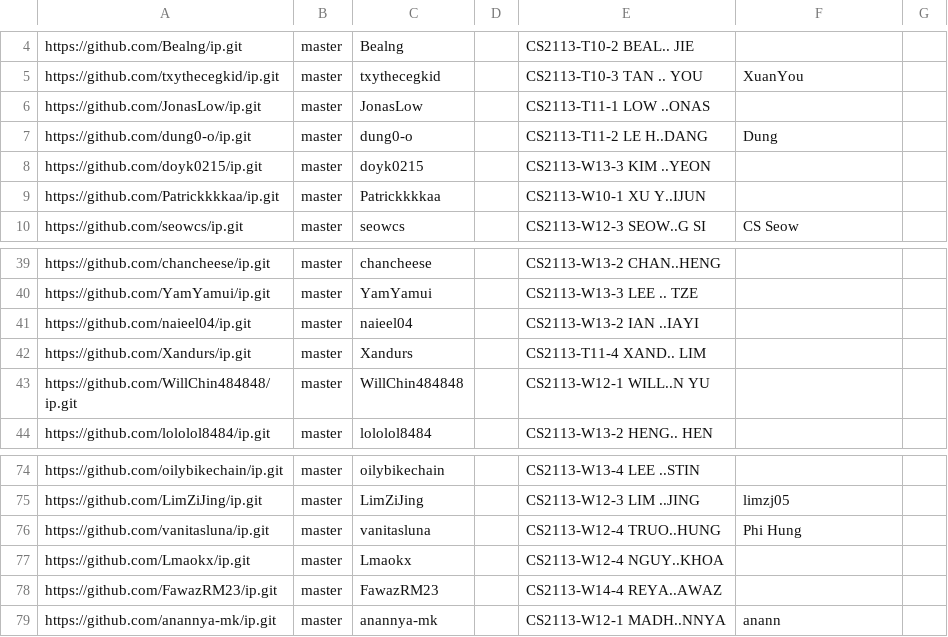
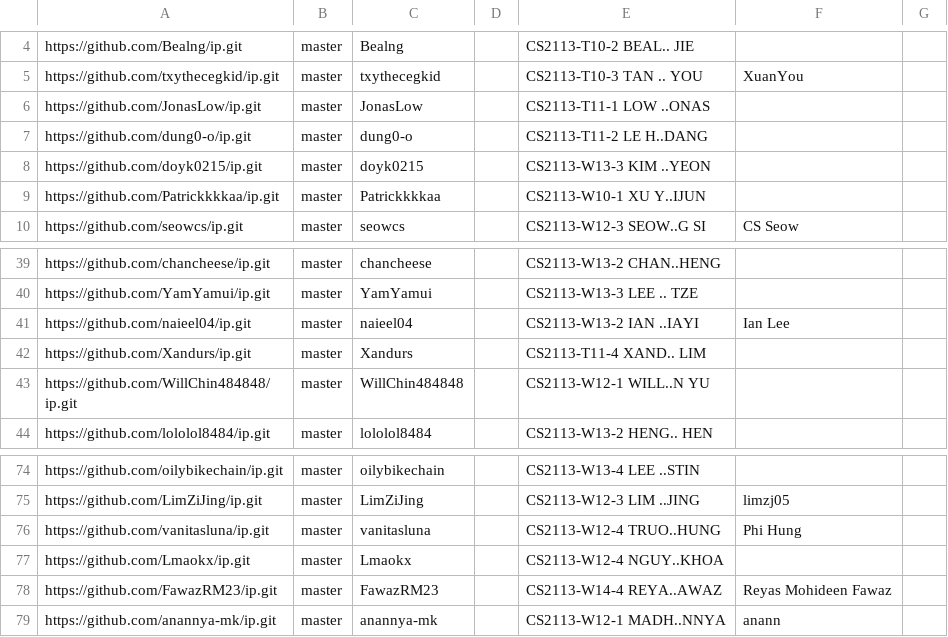
Before and after one commit to NUS-CS2113-AY2627-S1/ip-dashboard, a CSV file: config/author-config.csv, drawn as a sheet; only a part is shown, gaps mark what is left out.

Commit message:
Update configs

```diff
--- a/config/author-config.csv
+++ b/config/author-config.csv
@@ -6,3 +6,3 @@ https://github.com/txythecegkid/ip.git,master,txythecegkid,,CS2113-T10-3 TAN ..
 https://github.com/JonasLow/ip.git,master,JonasLow,,CS2113-T11-1 LOW ..ONAS,,
-https://github.com/dung0-o/ip.git,master,dung0-o,,CS2113-T11-2 LE H..DANG,Dung,
+https://github.com/dung0-o/ip.git,master,dung0-o,,CS2113-T11-2 LE H..DANG,,
 https://github.com/doyk0215/ip.git,master,doyk0215,,CS2113-W13-3 KIM ..YEON,,
@@ -40,3 +40,3 @@ https://github.com/chancheese/ip.git,master,chancheese,,CS2113-W13-2 CHAN..HENG,
 https://github.com/YamYamui/ip.git,master,YamYamui,,CS2113-W13-3 LEE .. TZE,,
-https://github.com/naieel04/ip.git,master,naieel04,,CS2113-W13-2 IAN ..IAYI,,
+https://github.com/naieel04/ip.git,master,naieel04,,CS2113-W13-2 IAN ..IAYI,Ian Lee,
 https://github.com/Xandurs/ip.git,master,Xandurs,,CS2113-T11-4 XAND.. LIM,,
@@ -77,3 +77,3 @@ https://github.com/vanitasluna/ip.git,master,vanitasluna,,CS2113-W12-4 TRUO..HUN
 https://github.com/Lmaokx/ip.git,master,Lmaokx,,CS2113-W12-4 NGUY..KHOA,,
-https://github.com/FawazRM23/ip.git,master,FawazRM23,,CS2113-W14-4 REYA..AWAZ,,
+https://github.com/FawazRM23/ip.git,master,FawazRM23,,CS2113-W14-4 REYA..AWAZ,Reyas Mohideen Fawaz,
 https://github.com/anannya-mk/ip.git,master,anannya-mk,,CS2113-W12-1 MADH..NNYA,anann,
```
